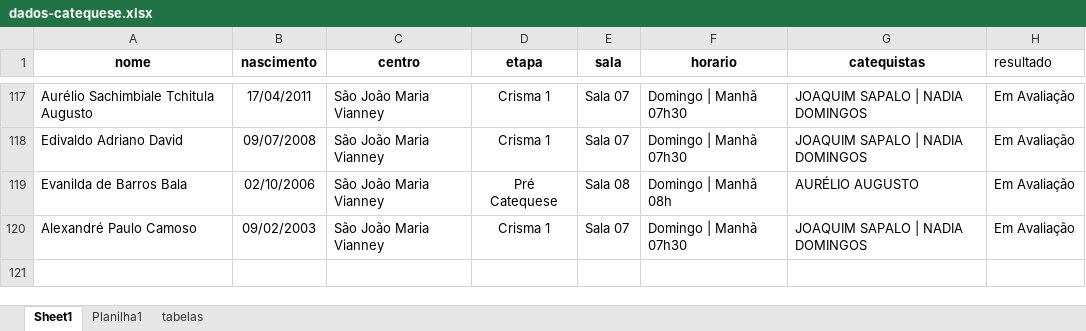
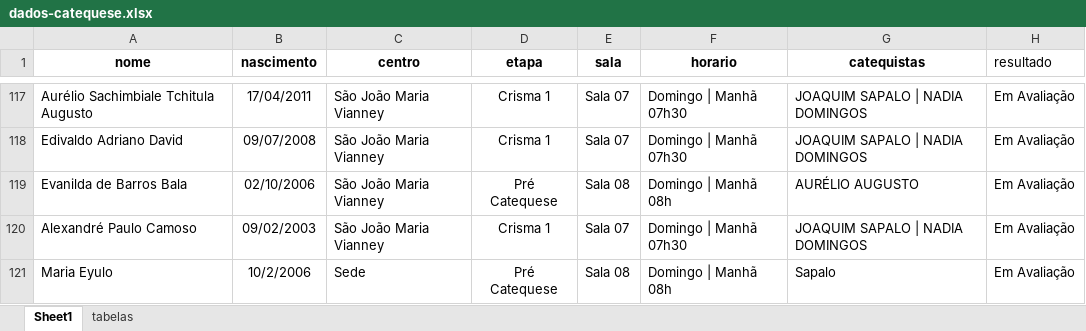
Before and after one commit to santamariagorettiluanda/catequese2025-2026, an Excel workbook: dados-catequese.xlsx, sheet Sheet1, drawn as a sheet; only a part is shown, gaps mark what is left out; values as stored, in another font and other column widths than the file's, no borders; the diff names each change by its address in the sheet, - before the commit and + after, or states it on an @@ line.

Commit message:
Add files via upload

```diff
--- a/dados-catequese.xlsx (sheet Sheet1)
+++ b/dados-catequese.xlsx (sheet Sheet1)
-sheet tab: Planilha1
+row 121: Maria Eyulo | 10/2/2006 | Sede | Pré Catequese | Sala 08 | Domingo | Manhã 08h | Sapalo | Em Avaliação
```
